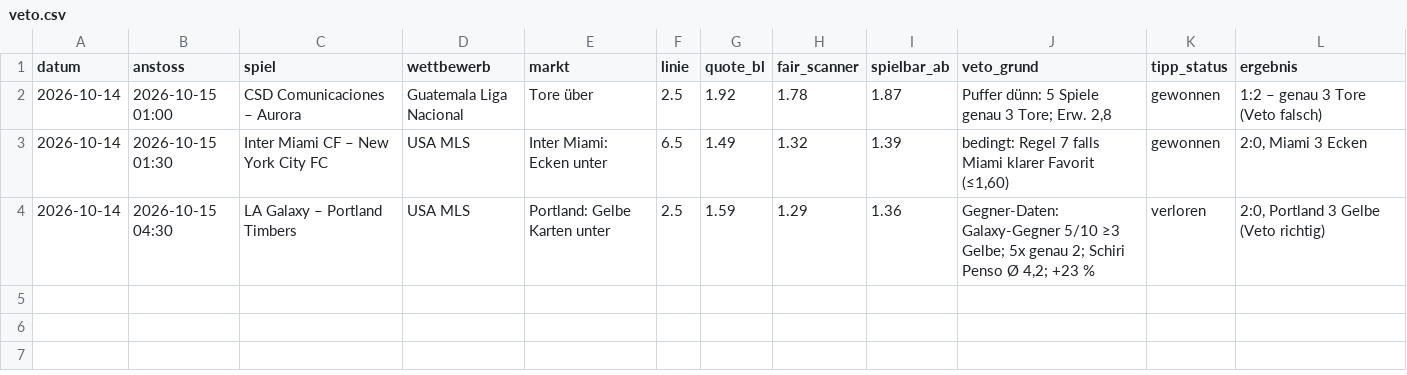
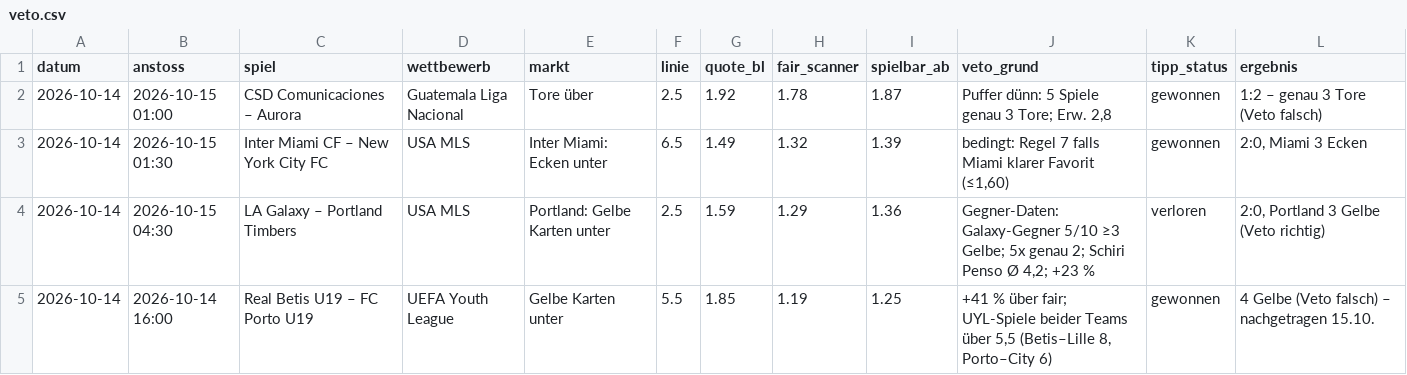
Before and after one commit to peatxxxx-star/trend-scanner, a CSV file: veto.csv, drawn as a sheet.

```diff
--- a/veto.csv
+++ b/veto.csv
@@ -4 +4,2 @@ datum,anstoss,spiel,wettbewerb,markt,linie,quote_bl,fair_scanner,spielbar_ab,vet
 2026-10-14,2026-10-15 04:30,LA Galaxy – Portland Timbers,USA MLS,Portland: Gelbe Karten unter,2.5,1.59,1.29,1.36,"Gegner-Daten: Galaxy-Gegner 5/10 ≥3 Gelbe; 5x genau 2; Schiri Penso Ø 4,2; +23 %",verloren,"2:0, Portland 3 Gelbe (Veto richtig)"
+2026-10-14,2026-10-14 16:00,Real Betis U19 – FC Porto U19,UEFA Youth League,Gelbe Karten unter,5.5,1.85,1.19,1.25,"+41 % über fair; UYL-Spiele beider Teams über 5,5 (Betis–Lille 8, Porto–City 6)",gewonnen,"4 Gelbe (Veto falsch) – nachgetragen 15.10."
```
